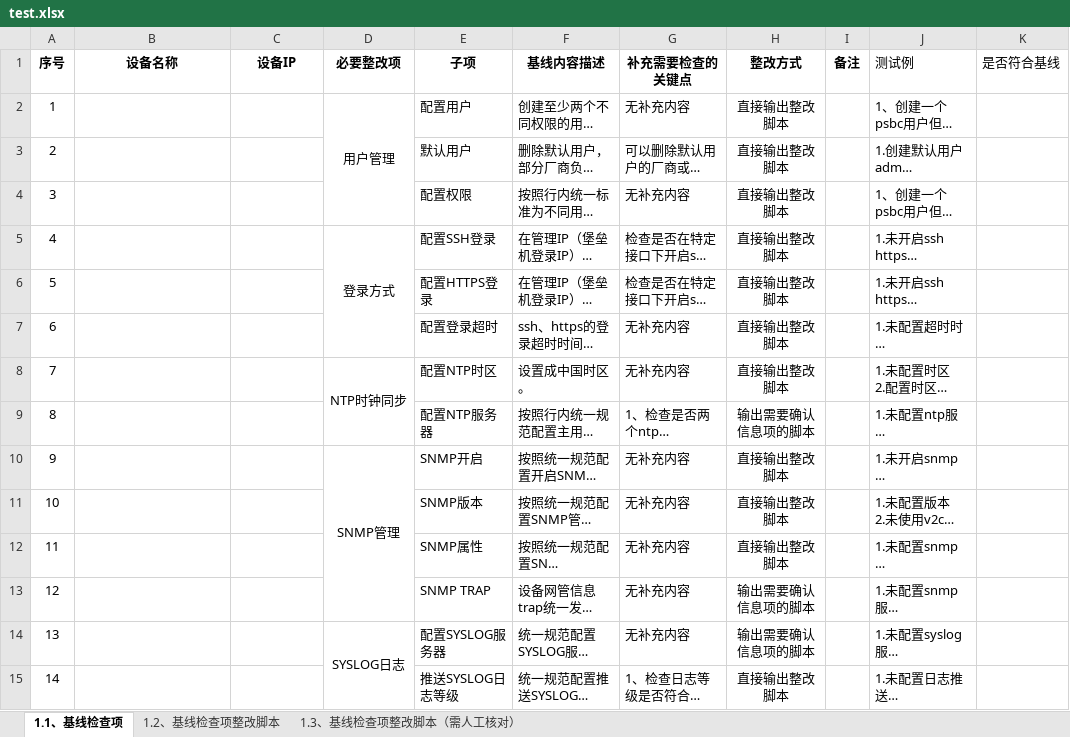
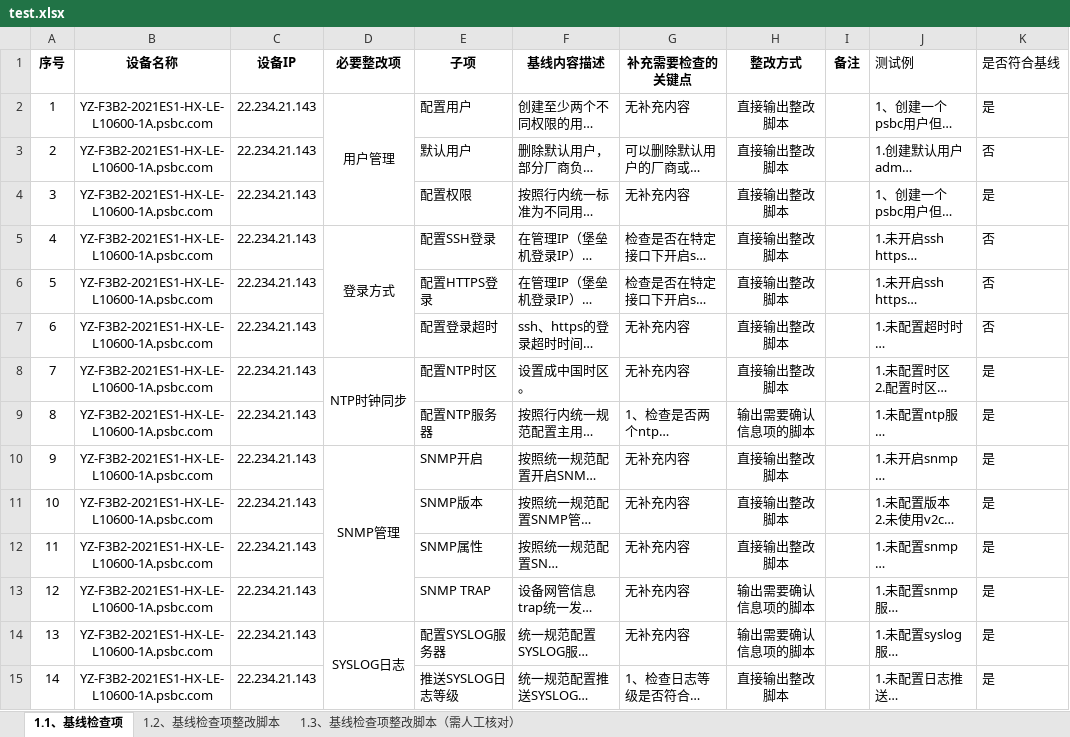
Before and after one commit to kylinsoong/f5-tmsh-generator, an Excel workbook: config/test.xlsx, sheet 1.1、基线检查项, drawn as a sheet; only a part is shown; long unchanged cells end in …; values as stored, in another font and other column widths than the file's, no borders; the diff covers the shown part only; the diff names each change by its address in the sheet, - before the commit and + after, or states it on an @@ line.

```diff
--- a/config/test.xlsx (sheet 1.1、基线检查项)
+++ b/config/test.xlsx (sheet 1.1、基线检查项)
-B2:B15 (设备名称): (empty)
+B2:B15 (设备名称): YZ-F3B2-2021ES1-HX-LE-L10600-1A.psbc.com
-C2:C15 (设备IP): (empty)
+C2:C15 (设备IP): 22.234.21.143
-K2 (是否符合基线): (empty)
+K2 (是否符合基线): 是
-K3 (是否符合基线): (empty)
+K3 (是否符合基线): 否
-K4 (是否符合基线): (empty)
+K4 (是否符合基线): 是
-K5:K7 (是否符合基线): (empty)
+K5:K7 (是否符合基线): 否
-K8:K15 (是否符合基线): (empty)
+K8:K15 (是否符合基线): 是
```
Also changed, not shown: 63 edited cells elsewhere in this sheet, sheet 1.2、基线检查项整改脚本, sheet 1.3、基线检查项整改脚本（需人工核对）, 7 other files.
